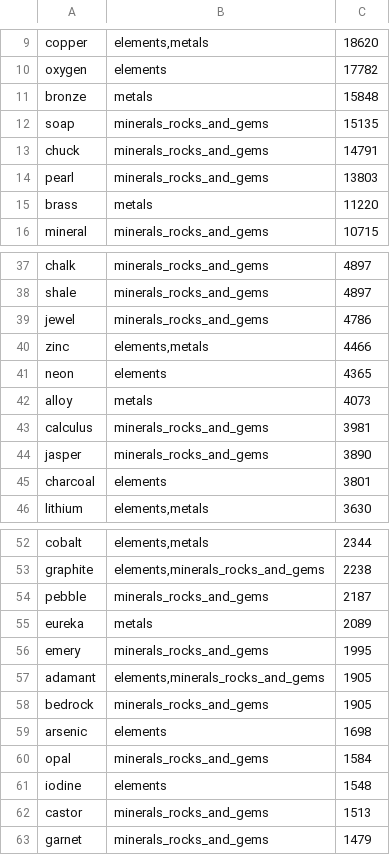
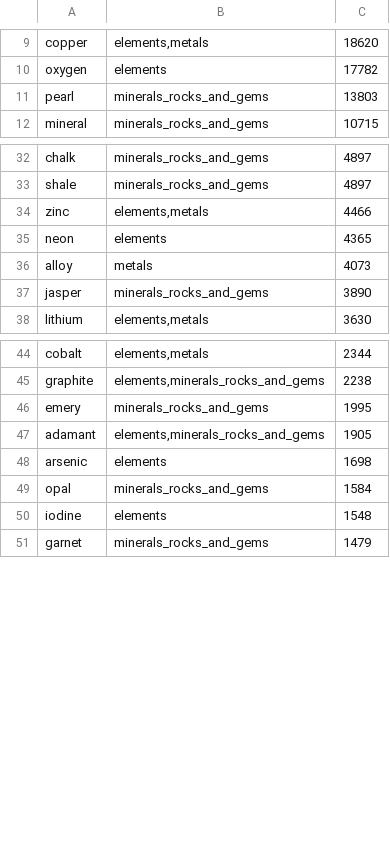
Before and after one commit to aaronified/lexodle, a TSV file: app/assets/themes/minerals.tsv, drawn as a sheet; only a part is shown, gaps mark what is left out; the diff covers the shown part only; the diff names each change by its address in the sheet, - before the commit and + after, or states it on an @@ line.

```diff
--- a/app/assets/themes/minerals.tsv
+++ b/app/assets/themes/minerals.tsv
-row 11: bronze | metals | 15848
-row 12: soap | minerals_rocks_and_gems | 15135
-row 13: chuck | minerals_rocks_and_gems | 14791
-row 15: brass | metals | 11220
-row 39: jewel | minerals_rocks_and_gems | 4786
-row 43: calculus | minerals_rocks_and_gems | 3981
-row 45: charcoal | elements | 3801
-row 54: pebble | minerals_rocks_and_gems | 2187
-row 55: eureka | metals | 2089
-row 58: bedrock | minerals_rocks_and_gems | 1905
-row 62: castor | minerals_rocks_and_gems | 1513
```
Also changed, not shown: 29 removed rows elsewhere in this file, app/assets/themes/living.tsv, 5 other files.
